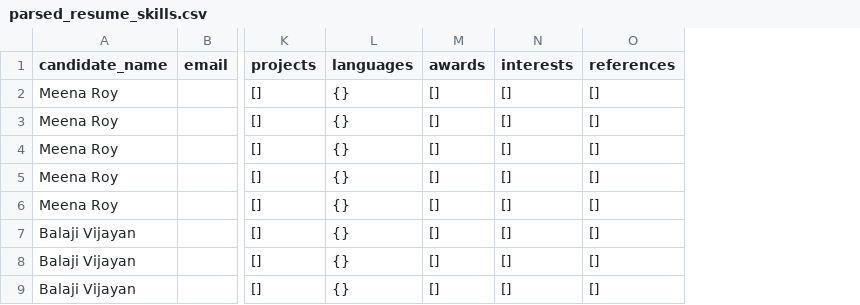
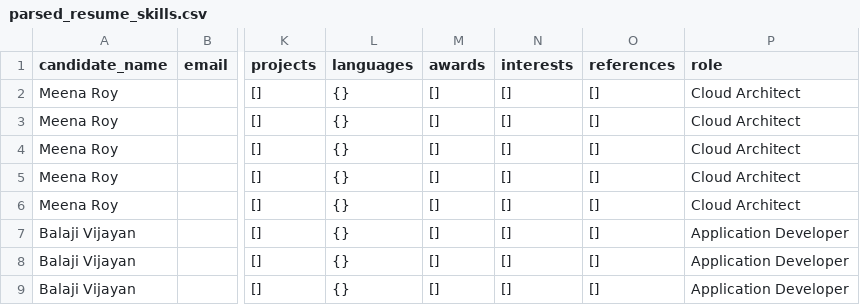
Before and after one commit to arghya-bandyopadhyay-30/ATS-Resume, a CSV file: src/backend/resume_parser/output/parsed_resume_skills.csv, drawn as a sheet; only a part is shown, gaps mark what is left out; the diff names each change by its address in the sheet, - before the commit and + after, or states it on an @@ line.

Commit message:
feat: enhance candidate profiles with roles and update ranking output format

```diff
--- a/src/backend/resume_parser/output/parsed_resume_skills.csv
+++ b/src/backend/resume_parser/output/parsed_resume_skills.csv
+column P (role), rows 2-9: Cloud Architect | Cloud Architect | Cloud Architect | Cloud Architect | Cloud Architect | Application Developer | Application Developer | Application Developer
```
Also changed, not shown: 6 other files.
